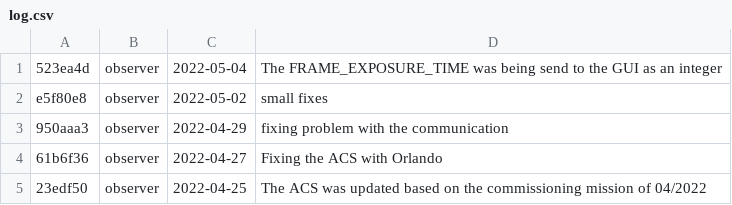
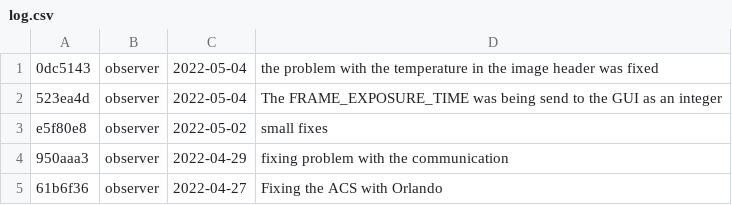
Before and after one commit to DBernardes/S4CCS, a CSV file: log.csv, drawn as a sheet; only a part is shown; the shorter side is filled out with more unchanged rows; the diff names each change by its address in the sheet, - before the commit and + after, or states it on an @@ line.

Commit message:
Updating the log.csv file

```diff
--- a/log.csv
+++ b/log.csv
+row 1: 0dc5143 | observer | 2022-05-04 | the problem with the temperature in the image header was fixed
```
